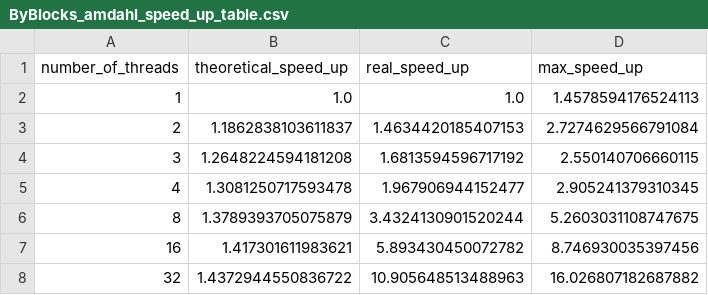
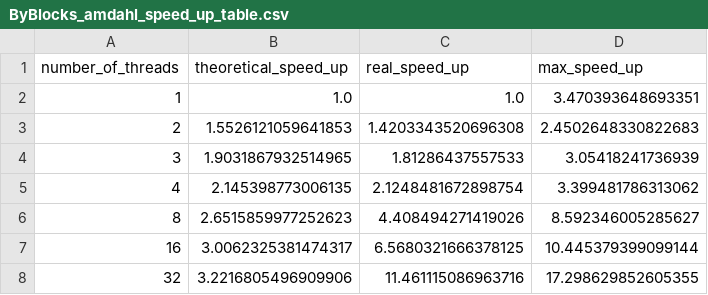
Before and after one commit to BlancoSebastianEzequiel/66.26-TP-Final, a CSV file: src/data/ByBlocks_amdahl_speed_up_table.csv, drawn as a sheet.

```diff
--- a/src/data/ByBlocks_amdahl_speed_up_table.csv
+++ b/src/data/ByBlocks_amdahl_speed_up_table.csv
@@ -1,8 +1,8 @@
 number_of_threads,theoretical_speed_up,real_speed_up,max_speed_up
-1,1.0,1.0,1.4578594176524113
-2,1.1862838103611837,1.4634420185407153,2.7274629566791084
-3,1.2648224594181208,1.6813594596717192,2.550140706660115
-4,1.3081250717593478,1.967906944152477,2.905241379310345
-8,1.3789393705075879,3.4324130901520244,5.2603031108747675
-16,1.417301611983621,5.893430450072782,8.746930035397456
-32,1.4372944550836722,10.905648513488963,16.026807182687882
+1,1.0,1.0,3.470393648693351
+2,1.5526121059641853,1.4203343520696308,2.4502648330822683
+3,1.9031867932514965,1.81286437557533,3.05418241736939
+4,2.145398773006135,2.1248481672898754,3.399481786313062
+8,2.6515859977252623,4.408494271419026,8.592346005285627
+16,3.0062325381474317,6.5680321666378125,10.445379399099144
+32,3.2216805496909906,11.461115086963716,17.298629852605355
```
Also changed, not shown: src/data/ByBlocks_amdahl_output_table.csv, src/data/ByBlocks_gustafson_exec_time_table.csv, 13 other files.
